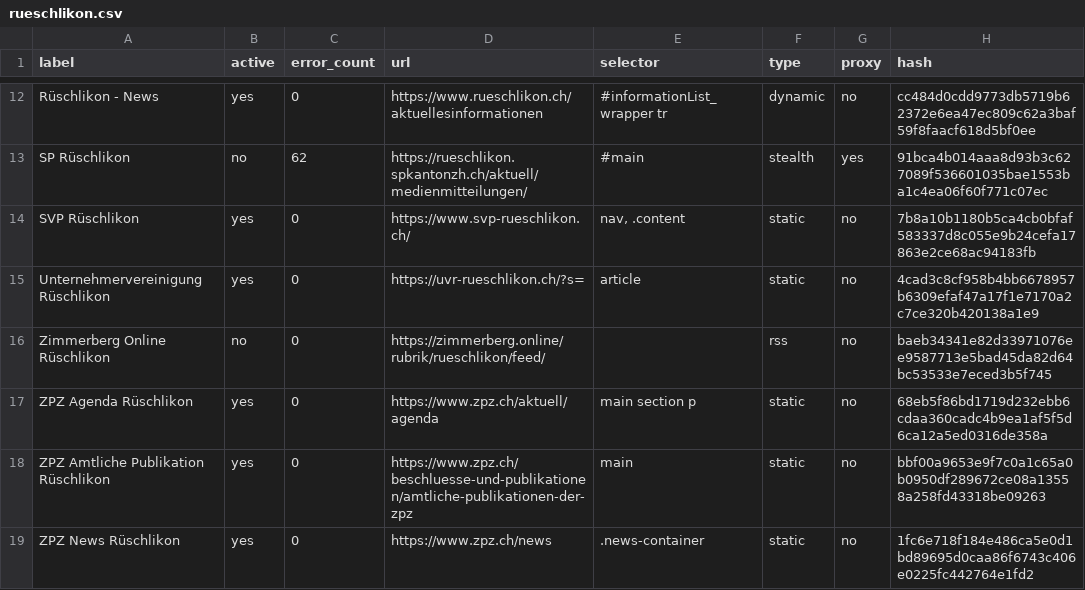
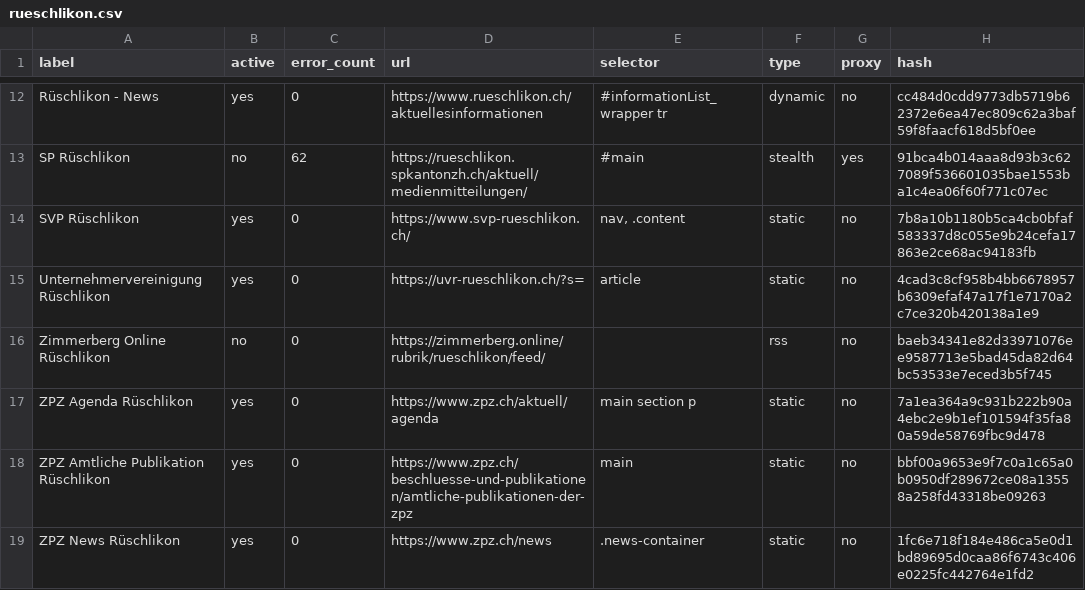
Before and after one commit to metaodi/website-monitor, a CSV file: csv/rueschlikon.csv, drawn as a sheet; only a part is shown, gaps mark what is left out.

Commit message:
Update csv/rueschlikon.csv with updated hashes

```diff
--- a/csv/rueschlikon.csv
+++ b/csv/rueschlikon.csv
@@ -16,3 +16,3 @@ label,active,error_count,url,selector,type,proxy,hash
 "Zimmerberg Online Rüschlikon",no,0,https://zimmerberg.online/rubrik/rueschlikon/feed/,"",rss,no,baeb34341e82d33971076ee9587713e5bad45da82d64bc53533e7eced3b5f745
-"ZPZ Agenda Rüschlikon",yes,0,https://www.zpz.ch/aktuell/agenda,"main section p",static,no,68eb5f86bd1719d232ebb6cdaa360cadc4b9ea1af5f5d6ca12a5ed0316de358a
+"ZPZ Agenda Rüschlikon",yes,0,https://www.zpz.ch/aktuell/agenda,"main section p",static,no,7a1ea364a9c931b222b90a4ebc2e9b1ef101594f35fa80a59de58769fbc9d478
 "ZPZ Amtliche Publikation Rüschlikon",yes,0,https://www.zpz.ch/beschluesse-und-publikationen/amtliche-publikationen-der-zpz,main,static,no,bbf00a9653e9f7c0a1c65a0b0950df289672ce08a13558a258fd43318be09263
```
Also changed, not shown: 2 other files.
